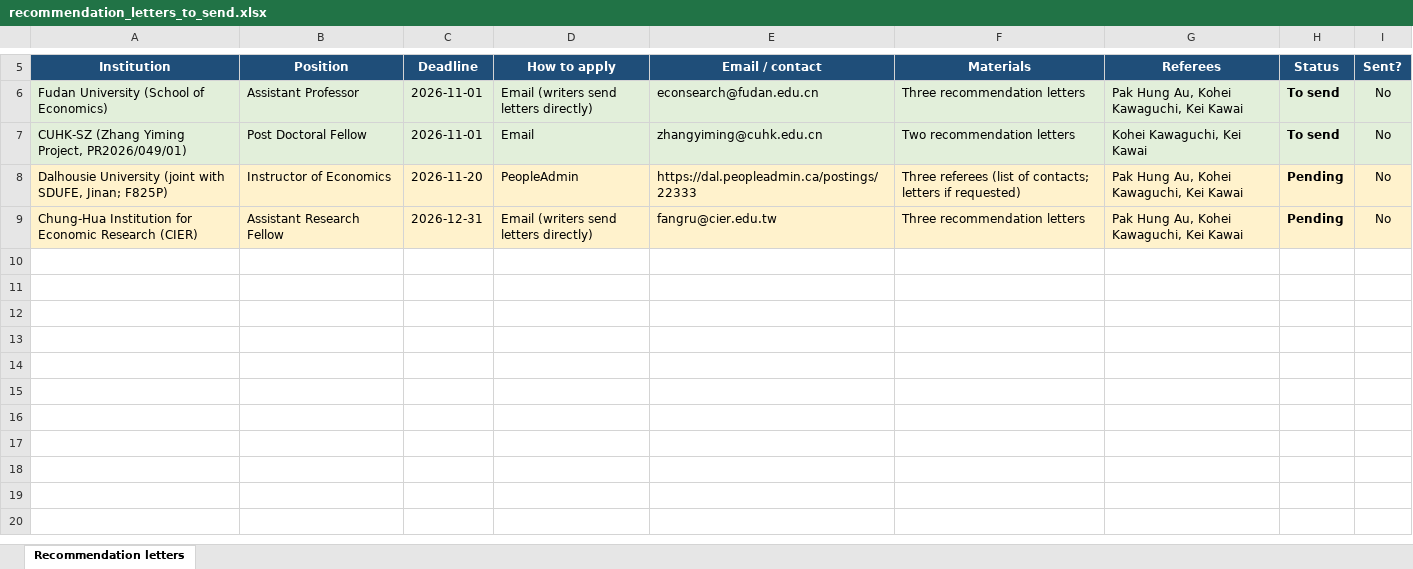
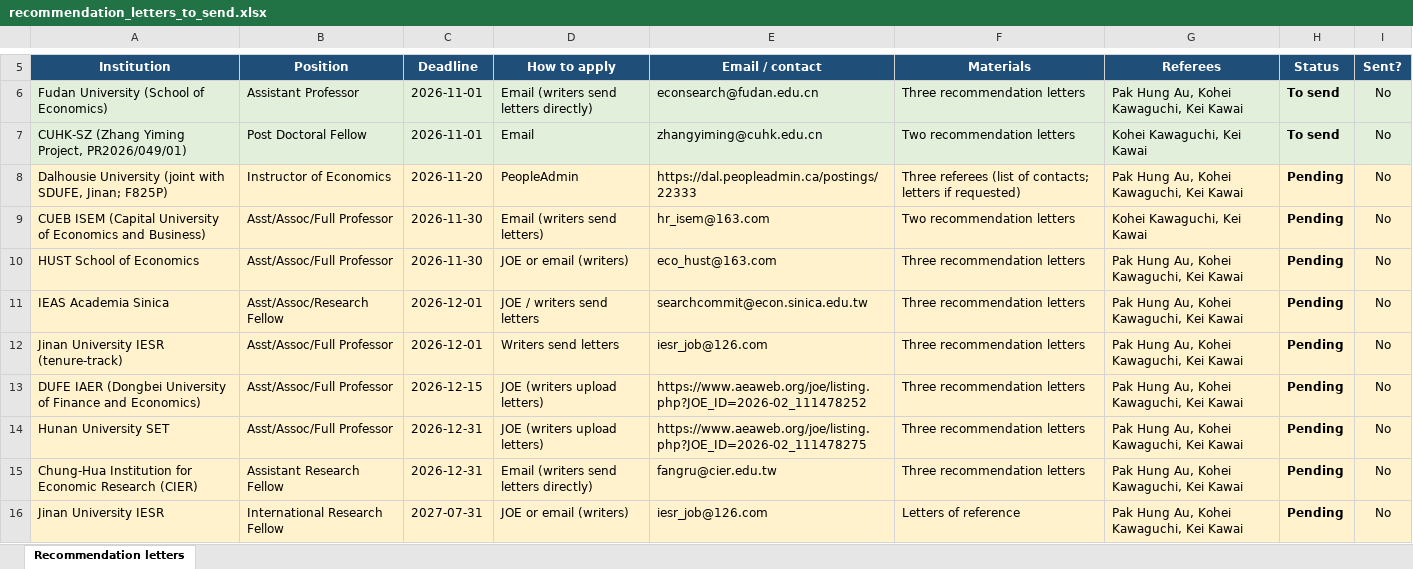
Before and after one commit to cliohsu1997/cliohsu1997.github.io, an Excel workbook: application/recommendation_letters_to_send.xlsx, sheet Recommendation letters, drawn as a sheet; only a part is shown, gaps mark what is left out; values as stored, in another font and other column widths than the file's, no borders; the diff names each change by its address in the sheet, - before the commit and + after, or states it on an @@ line.

```diff
--- a/application/recommendation_letters_to_send.xlsx (sheet Recommendation letters)
+++ b/application/recommendation_letters_to_send.xlsx (sheet Recommendation letters)
+row 9: CUEB ISEM (Capital University of Economics and Business) | Asst/Assoc/Full Professor | 2026-11-30 | Email (writers send letters) | hr_isem@163.com | Two recommendation letters | Kohei Kawaguchi, Kei Kawai | Pending | No
+row 10: HUST School of Economics | Asst/Assoc/Full Professor | 2026-11-30 | JOE or email (writers) | eco_hust@163.com | Three recommendation letters | Pak Hung Au, Kohei Kawaguchi, Kei Kawai | Pending | No
+row 11: IEAS Academia Sinica | Asst/Assoc/Research Fellow | 2026-12-01 | JOE / writers send letters | searchcommit@econ.sinica.edu.tw | Three recommendation letters | Pak Hung Au, Kohei Kawaguchi, Kei Kawai | Pending | No
+row 12: Jinan University IESR (tenure-track) | Asst/Assoc/Full Professor | 2026-12-01 | Writers send letters | iesr_job@126.com | Three recommendation letters | Pak Hung Au, Kohei Kawaguchi, Kei Kawai | Pending | No
+row 13: DUFE IAER (Dongbei University of Finance and Economics) | Asst/Assoc/Full Professor | 2026-12-15 | JOE (writers upload letters) | https://www.aeaweb.org/joe/listing.php?JOE_ID=2026-02_111478252 | Three recommendation letters | Pak Hung Au, Kohei Kawaguchi, Kei Kawai | Pending | No
+row 14: Hunan University SET | Asst/Assoc/Full Professor | 2026-12-31 | JOE (writers upload letters) | https://www.aeaweb.org/joe/listing.php?JOE_ID=2026-02_111478275 | Three recommendation letters | Pak Hung Au, Kohei Kawaguchi, Kei Kawai | Pending | No
+row 16: Jinan University IESR | International Research Fellow | 2027-07-31 | JOE or email (writers) | iesr_job@126.com | Letters of reference | Pak Hung Au, Kohei Kawaguchi, Kei Kawai | Pending | No
```
Also changed, not shown: 12 other files.
